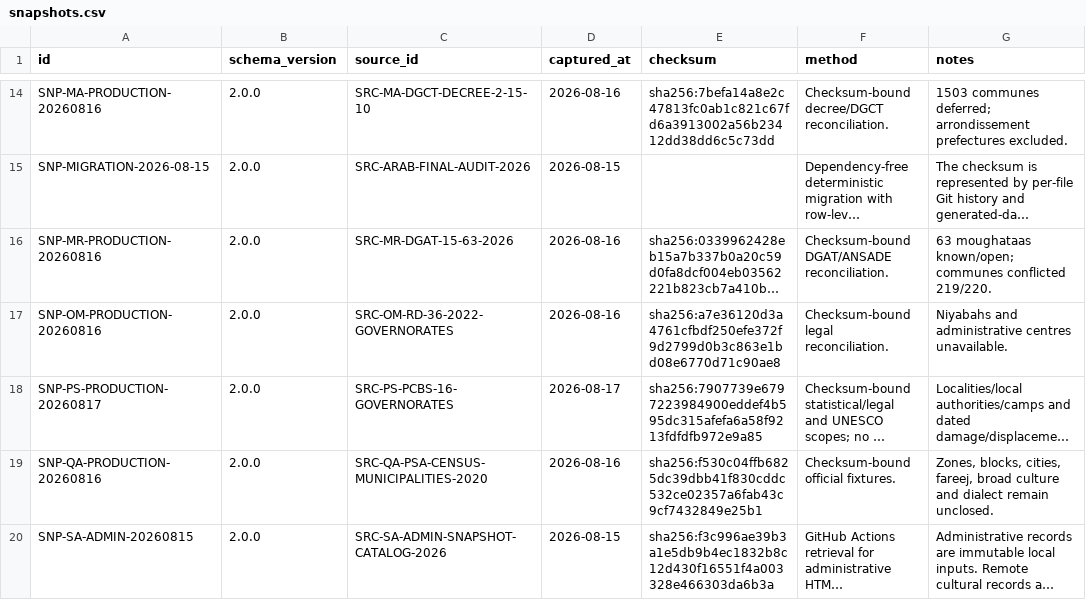
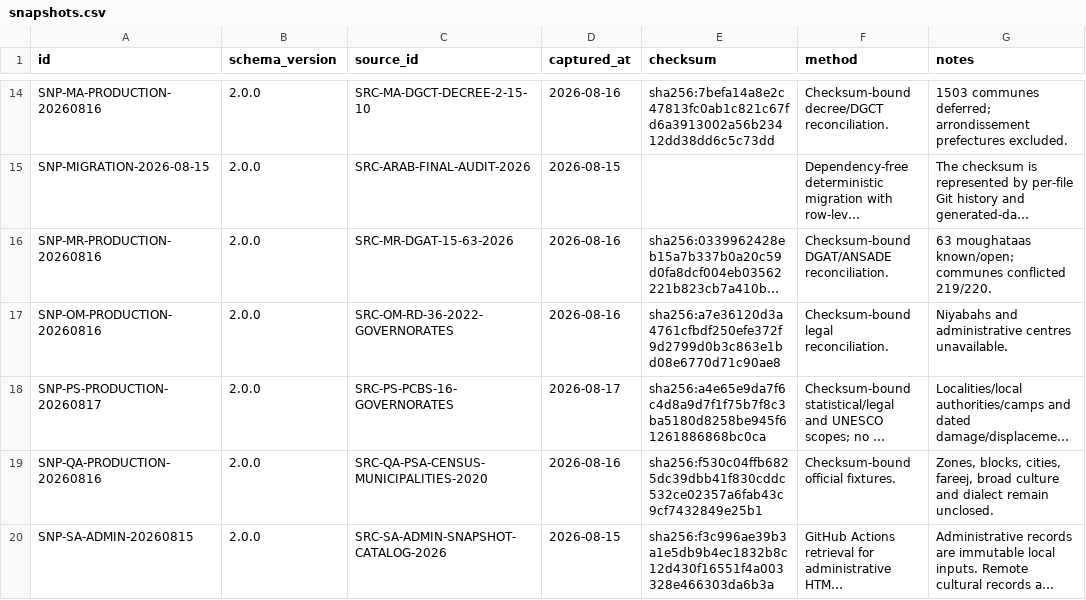
Before and after one commit to hishamalmushrea-cloud/arab, a CSV file: generated/csv/snapshots.csv, drawn as a sheet; only a part is shown, gaps mark what is left out; long unchanged cells end in …; the diff names each change by its address in the sheet, - before the commit and + after, or states it on an @@ line.

```diff
--- a/generated/csv/snapshots.csv
+++ b/generated/csv/snapshots.csv
-E18 (checksum): sha256:7907739e6797223984900eddef4b595dc315afefa6a58f9213fdfdfb972e9a85
+E18 (checksum): sha256:a4e65e9da7f6c4d8a9d7f1f75b7f8c3ba5180d8258be945f61261886868bc0ca
```
Also changed, not shown: generated/csv/claims.csv, generated/csv/sources.csv, 35 other files.
